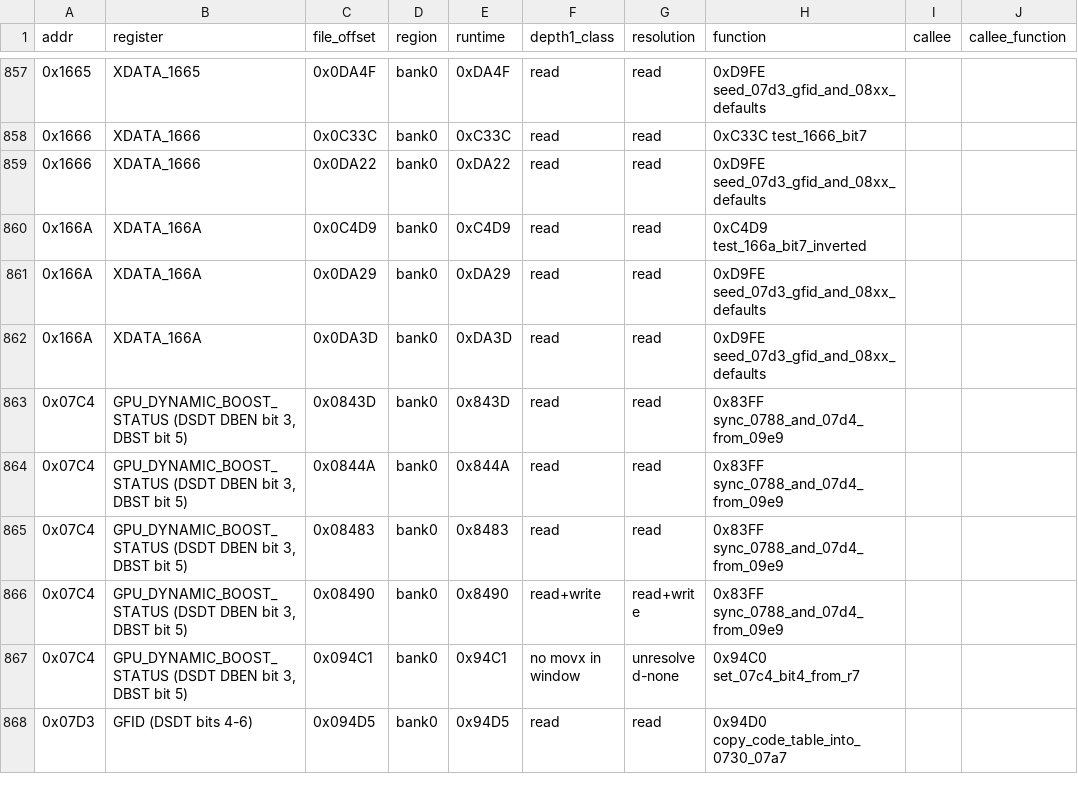
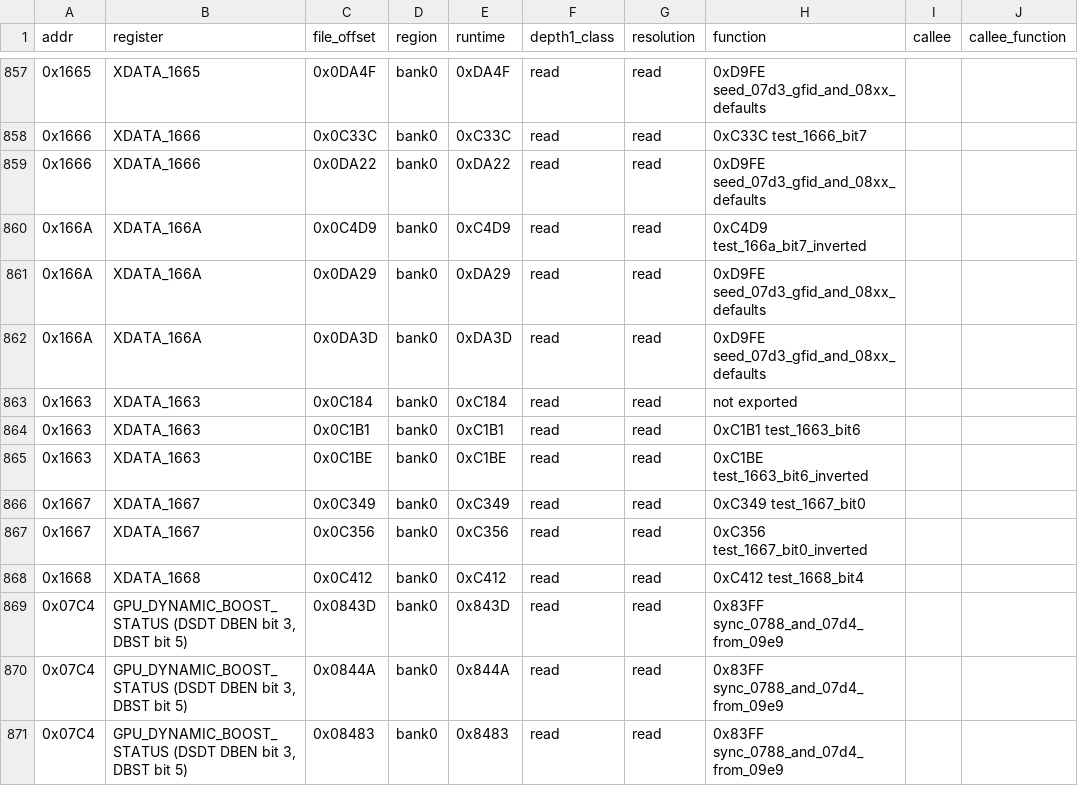
Before and after one commit to ElDavoo/tongfang-gm7mg7p-re, a CSV file: ec/annotations/site-resolution.csv, drawn as a sheet; only a part is shown, gaps mark what is left out; the shorter side is filled out with more unchanged rows; the diff names each change by its address in the sheet, - before the commit and + after, or states it on an @@ line.

```diff
--- a/ec/annotations/site-resolution.csv
+++ b/ec/annotations/site-resolution.csv
+row 863: 0x1663 | XDATA_1663 | 0x0C184 | bank0 | 0xC184 | read | read | not exported
+row 864: 0x1663 | XDATA_1663 | 0x0C1B1 | bank0 | 0xC1B1 | read | read | 0xC1B1 test_1663_bit6
+row 865: 0x1663 | XDATA_1663 | 0x0C1BE | bank0 | 0xC1BE | read | read | 0xC1BE test_1663_bit6_inverted
+row 866: 0x1667 | XDATA_1667 | 0x0C349 | bank0 | 0xC349 | read | read | 0xC349 test_1667_bit0
+row 867: 0x1667 | XDATA_1667 | 0x0C356 | bank0 | 0xC356 | read | read | 0xC356 test_1667_bit0_inverted
+row 868: 0x1668 | XDATA_1668 | 0x0C412 | bank0 | 0xC412 | read | read | 0xC412 test_1668_bit4
```
Also changed, not shown: ec/annotations/xdata-clusters.csv, ec/annotations/xdata-registers.csv, 14 other files.
